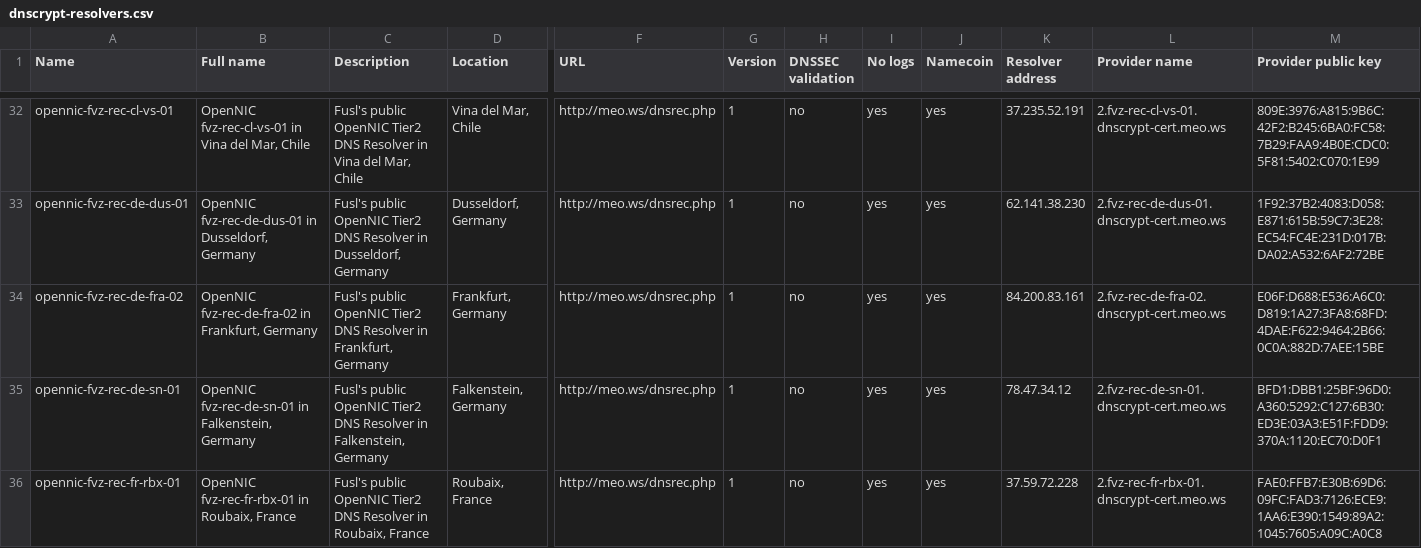
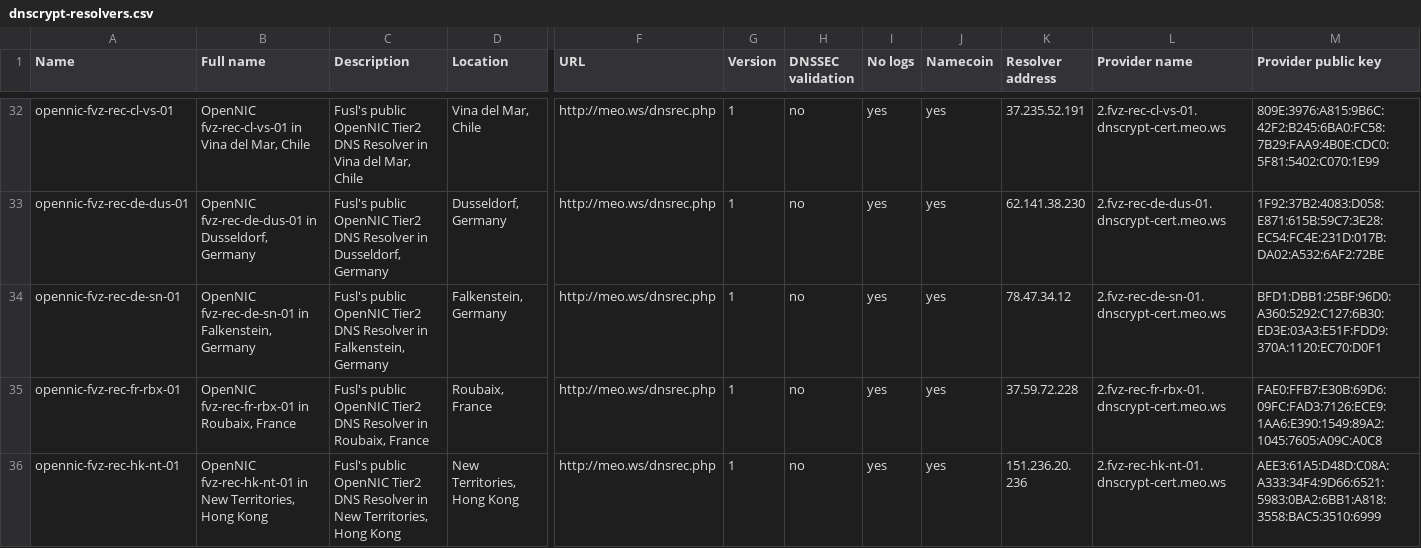
Before and after one commit to dyne/dnscrypt-proxy, a CSV file: dnscrypt-resolvers.csv, drawn as a sheet; only a part is shown, gaps mark what is left out; the shorter side is filled out with more unchanged rows; rows hold the shown columns only; the diff covers the shown part only; the diff names each change by its address in the sheet, - before the commit and + after, or states it on an @@ line.

Commit message:
Remove unresponsive fvz resolvers

```diff
--- a/dnscrypt-resolvers.csv
+++ b/dnscrypt-resolvers.csv
-row 34: opennic-fvz-rec-de-fra-02 | OpenNIC fvz-rec-de-fra-02 in Frankfurt, Germany | Fusl's public OpenNIC Tier2 DNS Resolver in Frankfurt, Germany | Frankfurt, Germany | http://meo.ws/dnsrec.php | 1 | no | yes | yes | 84.200.83.161 | 2.fvz-rec-de-fra-02.dnscrypt-cert.meo.ws | E06F:D688:E536:A6C0:D819:1A27:3FA8:68FD:4DAE:F622:9464:2B66:0C0A:882D:7AEE:15BE
```
Also changed, not shown: 4 removed rows elsewhere in this file, 2 other files.
